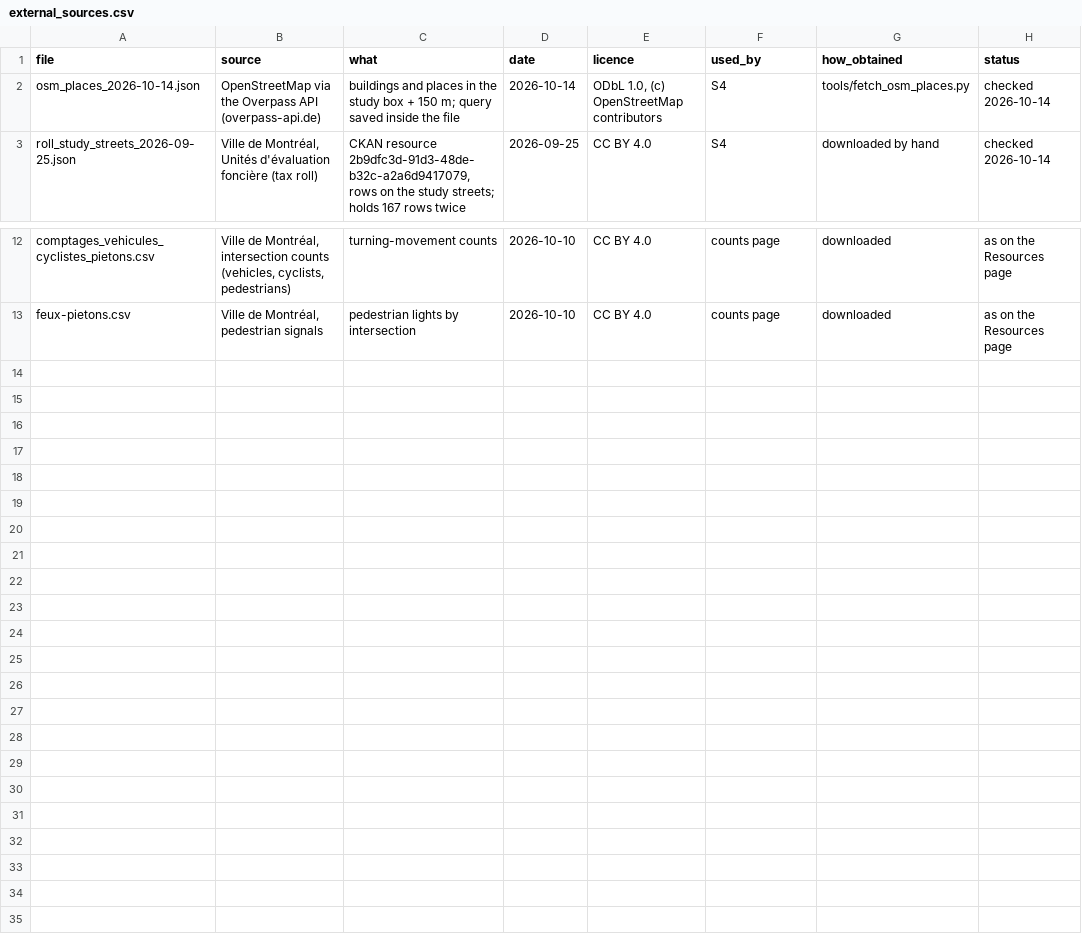
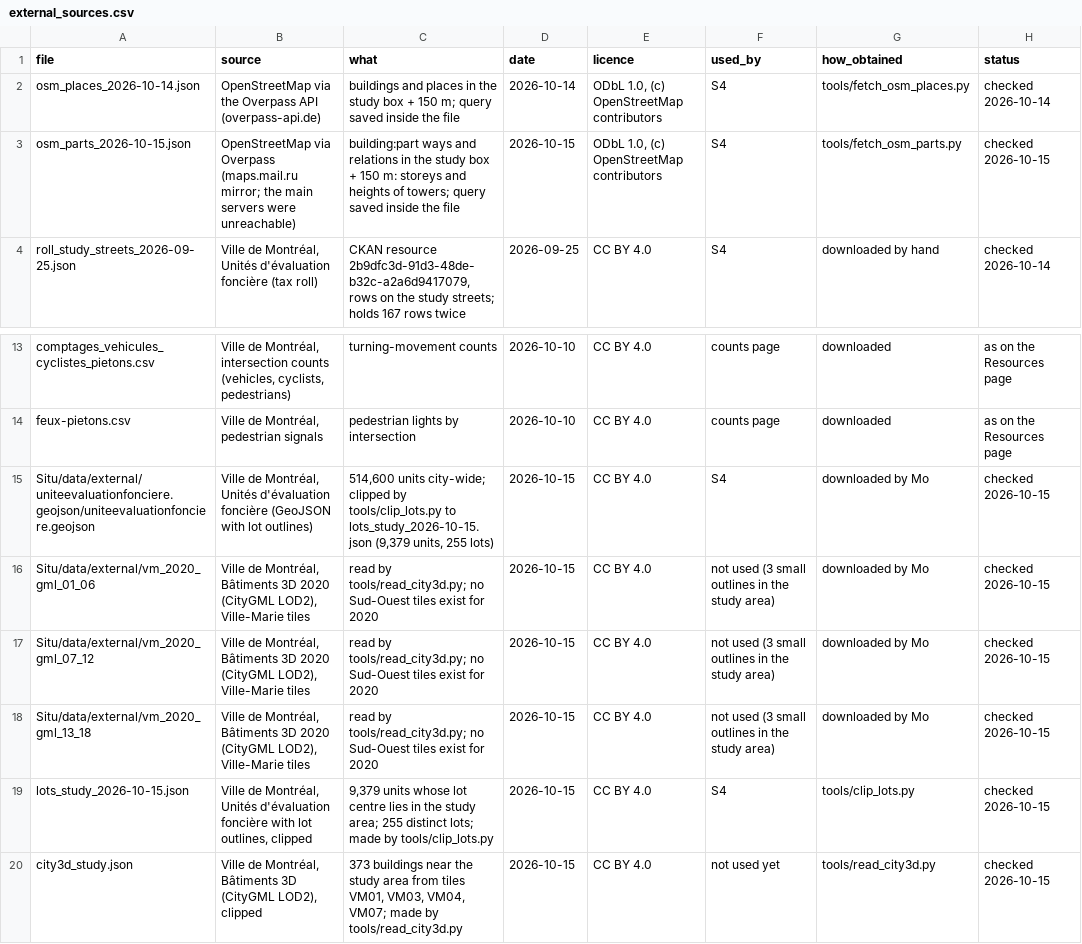
Before and after one commit to g3n3r6l-g3st6lt/Situ, a CSV file: data/external_sources.csv, drawn as a sheet; only a part is shown, gaps mark what is left out; the diff names each change by its address in the sheet, - before the commit and + after, or states it on an @@ line.

```diff
--- a/data/external_sources.csv
+++ b/data/external_sources.csv
+row 3: osm_parts_2026-10-15.json | OpenStreetMap via Overpass (maps.mail.ru mirror; the main servers were unreachable) | building:part ways and relations in the study box + 150 m: storeys and heights of towers; query saved inside the file | 2026-10-15 | ODbL 1.0, (c) OpenStreetMap contributors | S4 | tools/fetch_osm_parts.py | checked 2026-10-15
+row 15: Situ/data/external/uniteevaluationfonciere.geojson/uniteevaluationfonciere.geojson | Ville de Montréal, Unités d'évaluation foncière (GeoJSON with lot outlines) | 514,600 units city-wide; clipped by tools/clip_lots.py to lots_study_2026-10-15.json (9,379 units, 255 lots) | 2026-10-15 | CC BY 4.0 | S4 | downloaded by Mo | checked 2026-10-15
+row 16: Situ/data/external/vm_2020_gml_01_06 | Ville de Montréal, Bâtiments 3D 2020 (CityGML LOD2), Ville-Marie tiles | read by tools/read_city3d.py; no Sud-Ouest tiles exist for 2020 | 2026-10-15 | CC BY 4.0 | not used (3 small outlines in the study area) | downloaded by Mo | checked 2026-10-15
+row 17: Situ/data/external/vm_2020_gml_07_12 | Ville de Montréal, Bâtiments 3D 2020 (CityGML LOD2), Ville-Marie tiles | read by tools/read_city3d.py; no Sud-Ouest tiles exist for 2020 | 2026-10-15 | CC BY 4.0 | not used (3 small outlines in the study area) | downloaded by Mo | checked 2026-10-15
+row 18: Situ/data/external/vm_2020_gml_13_18 | Ville de Montréal, Bâtiments 3D 2020 (CityGML LOD2), Ville-Marie tiles | read by tools/read_city3d.py; no Sud-Ouest tiles exist for 2020 | 2026-10-15 | CC BY 4.0 | not used (3 small outlines in the study area) | downloaded by Mo | checked 2026-10-15
+row 19: lots_study_2026-10-15.json | Ville de Montréal, Unités d'évaluation foncière with lot outlines, clipped | 9,379 units whose lot centre lies in the study area; 255 distinct lots; made by tools/clip_lots.py | 2026-10-15 | CC BY 4.0 | S4 | tools/clip_lots.py | checked 2026-10-15
+row 20: city3d_study.json | Ville de Montréal, Bâtiments 3D (CityGML LOD2), clipped | 373 buildings near the study area from tiles VM01, VM03, VM04, VM07; made by tools/read_city3d.py | 2026-10-15 | CC BY 4.0 | not used yet | tools/read_city3d.py | checked 2026-10-15
```
Also changed, not shown: outputs/s4/buildings.csv, outputs/s4/checkpoints.csv, 28 other files.
